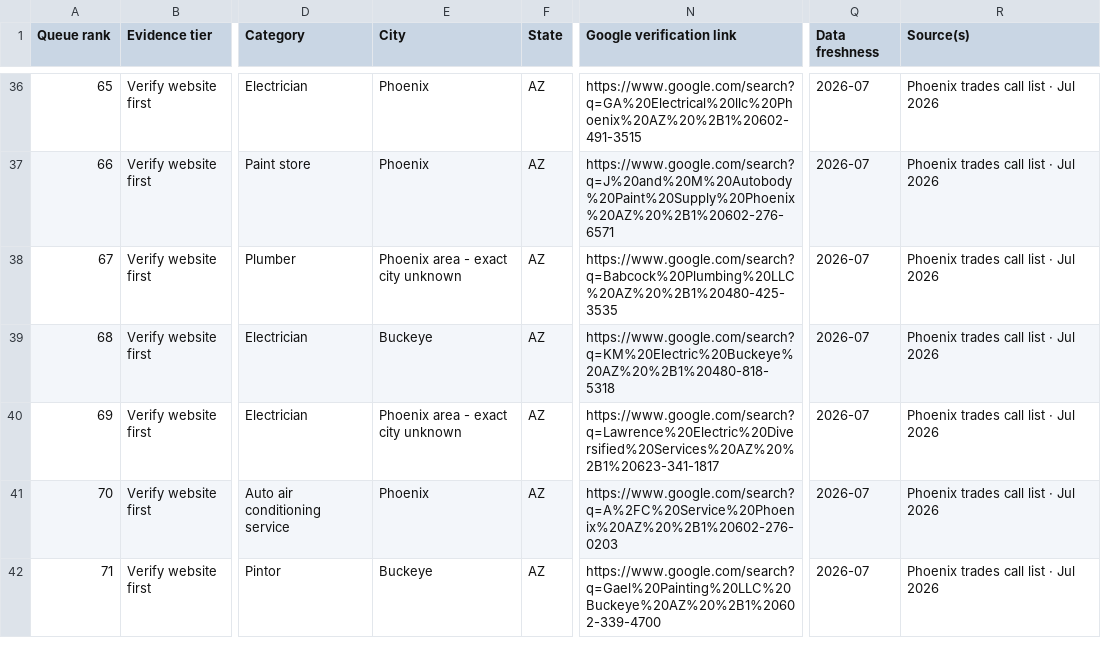
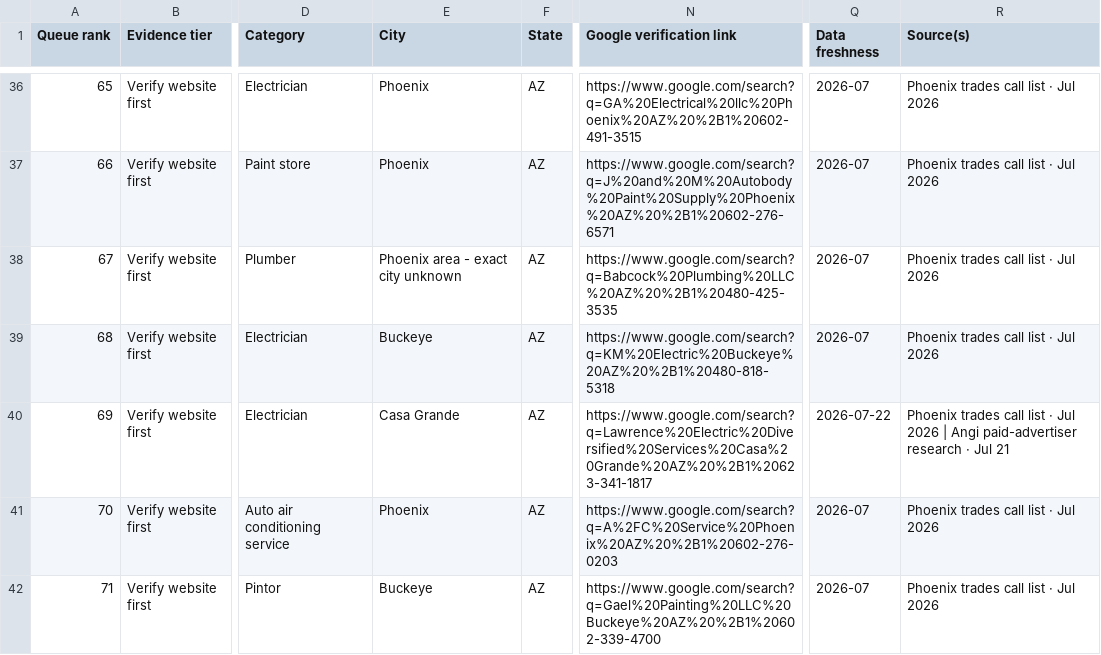
Before and after one commit to Jpwcryflypen/missedme-site, a CSV file: desk-e42ace410b9023f39af7/downloads/ARIZONA-NO-WEBSITE-NEXT-70.csv, drawn as a sheet; only a part is shown, gaps mark what is left out; the diff names each change by its address in the sheet, - before the commit and + after, or states it on an @@ line.

```diff
--- a/desk-e42ace410b9023f39af7/downloads/ARIZONA-NO-WEBSITE-NEXT-70.csv
+++ b/desk-e42ace410b9023f39af7/downloads/ARIZONA-NO-WEBSITE-NEXT-70.csv
-E40 (City): Phoenix area - exact city unknown
+E40 (City): Casa Grande
-N40 (Google verification link): https://www.google.com/search?q=Lawrence%20Electric%20Diversified%20Services%20AZ%20%2B1%20623-341-1817
+N40 (Google verification link): https://www.google.com/search?q=Lawrence%20Electric%20Diversified%20Services%20Casa%20Grande%20AZ%20%2B1%20623-341-1817
-Q40 (Data freshness): 2026-07
+Q40 (Data freshness): 2026-07-22
-R40 (Source(s)): …Jul 2026
+R40 (Source(s)): …Jul 2026 | Angi paid-advertiser research · Jul 21
```
Also changed, not shown: desk-e42ace410b9023f39af7/downloads/ARIZONA-NO-WEBSITE-FIRST-100.csv, desk-e42ace410b9023f39af7/downloads/ARIZONA-NO-WEBSITE-FIRST-30.csv, 10 other files.
